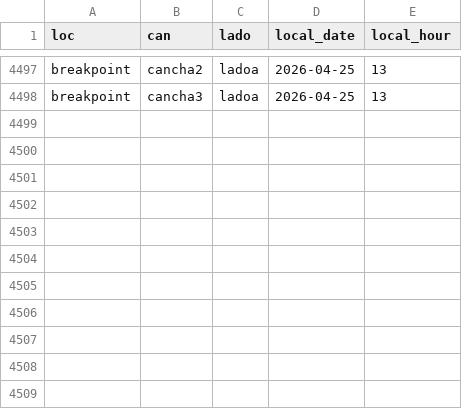
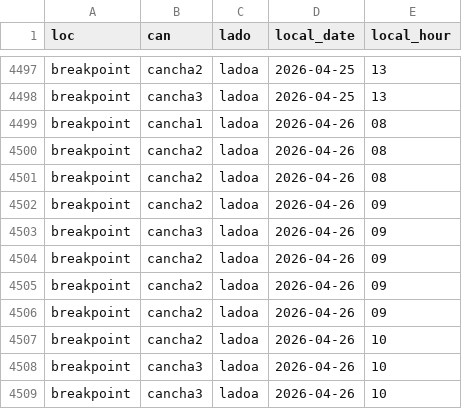
Before and after one commit to isaacsaltiel/puntazo_web_v2, a CSV file: data/metrics/videos_log.csv, drawn as a sheet; only a part is shown, gaps mark what is left out.

Commit message:
Actualizar videos_log.csv

```diff
--- a/data/metrics/videos_log.csv
+++ b/data/metrics/videos_log.csv
@@ -4498 +4498,12 @@ breakpoint,cancha2,ladoa,2026-04-25,13
 breakpoint,cancha3,ladoa,2026-04-25,13
+breakpoint,cancha1,ladoa,2026-04-26,08
+breakpoint,cancha2,ladoa,2026-04-26,08
+breakpoint,cancha2,ladoa,2026-04-26,08
+breakpoint,cancha2,ladoa,2026-04-26,09
+breakpoint,cancha3,ladoa,2026-04-26,09
+breakpoint,cancha2,ladoa,2026-04-26,09
+breakpoint,cancha2,ladoa,2026-04-26,09
+breakpoint,cancha2,ladoa,2026-04-26,09
+breakpoint,cancha2,ladoa,2026-04-26,10
+breakpoint,cancha3,ladoa,2026-04-26,10
+breakpoint,cancha3,ladoa,2026-04-26,10
```
